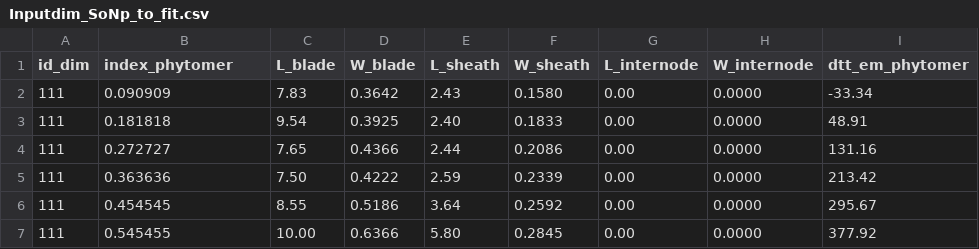
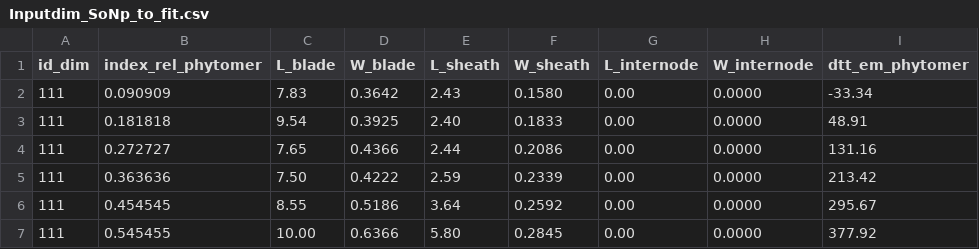
Before and after one commit to openalea-incubator/adel, a CSV file: adel/data/Inputdim_SoNp_to_fit.csv, drawn as a sheet; only a part is shown.

Commit message:
make setAdel compatible with new names (axeT,phenT,earT).

```diff
--- a/adel/data/Inputdim_SoNp_to_fit.csv
+++ b/adel/data/Inputdim_SoNp_to_fit.csv
@@ -1,2 +1,2 @@
-id_dim,index_phytomer,L_blade,W_blade,L_sheath,W_sheath,L_internode,W_internode,dtt_em_phytomer
+id_dim,index_rel_phytomer,L_blade,W_blade,L_sheath,W_sheath,L_internode,W_internode,dtt_em_phytomer
 111,0.090909,7.83,0.3642,2.43,0.1580,0.00,0.0000,-33.34
```
Also changed, not shown: 3 other files.
